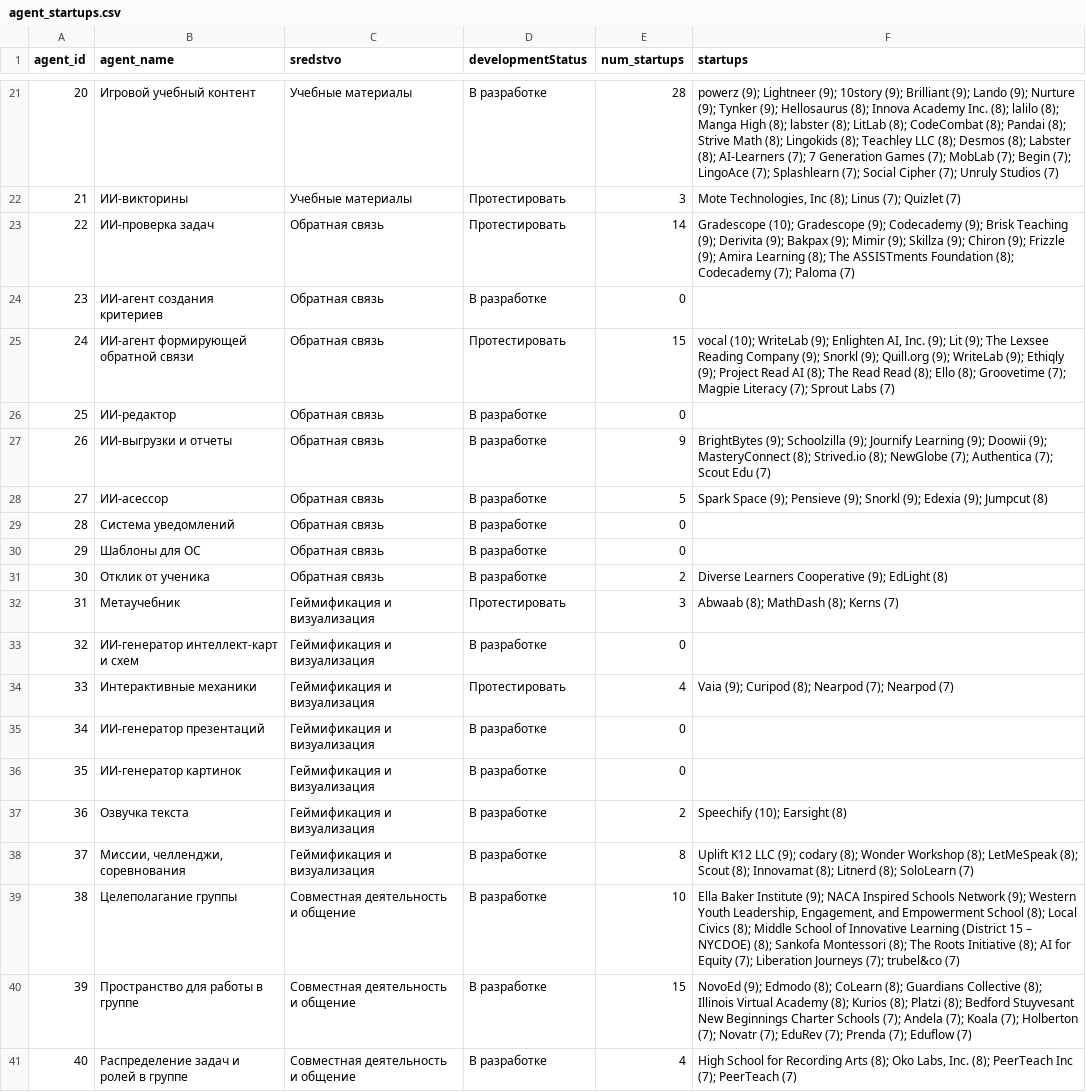
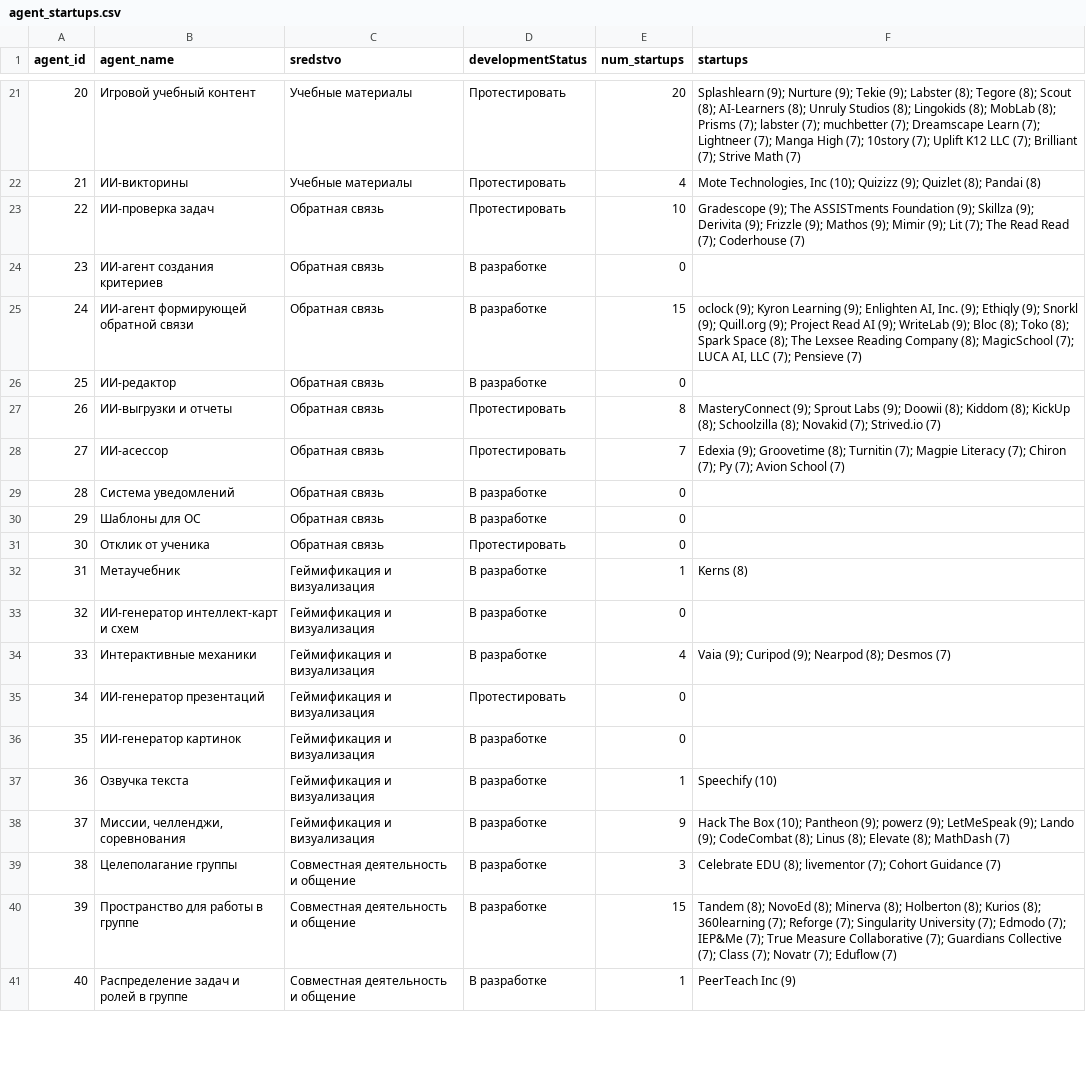
Before and after one commit to Zylex-Dev/vc-portfolio-crawler, a CSV file: data/agent_startups.csv, drawn as a sheet; only a part is shown, gaps mark what is left out; the diff covers the shown part only; the diff names each change by its address in the sheet, - before the commit and + after, or states it on an @@ line.

```diff
--- a/data/agent_startups.csv
+++ b/data/agent_startups.csv
-D21 (developmentStatus): В разработке
+D21 (developmentStatus): Протестировать
-E21 (num_startups): 28
+E21 (num_startups): 20
-F21 (startups): powerz (9); Lightneer (9); 10story (9); Brilliant (9); Lando (9); Nurture (9); Tynker (9); Hellosaurus (8); Innova Academy Inc. (8); lalilo (8); Manga High (8); labster (8); LitLab (8); CodeCombat (8); Pandai (8); Strive Math (8); Lingokids (8); Teachley LLC (8); Desmos (8); Labster (8); AI-Learners (7); 7 Generation Games (7); MobLab (7); Begin (7); LingoAce (7); Splashlearn (7); Social Cipher (7); Unruly Studios (7)
+F21 (startups): Splashlearn (9); Nurture (9); Tekie (9); Labster (8); Tegore (8); Scout (8); AI-Learners (8); Unruly Studios (8); Lingokids (8); MobLab (8); Prisms (7); labster (7); muchbetter (7); Dreamscape Learn (7); Lightneer (7); Manga High (7); 10story (7); Uplift K12 LLC (7); Brilliant (7); Strive Math (7)
-E22 (num_startups): 3
+E22 (num_startups): 4
-F22 (startups): …Technologies, Inc (8); Linus (7); Quizlet (7)
+F22 (startups): …Technologies, Inc (10); Quizizz (9); Quizlet (8); Pandai (8)
-E23 (num_startups): 14
+E23 (num_startups): 10
-F23 (startups): Gradescope (10); Gradescope (9); Codecademy (9); Brisk Teaching (9); Derivita (9); Bakpax (9); Mimir (9); Skillza (9); Chiron (9); Frizzle (9); Amira Learning (8); The ASSISTments Foundation (8); Codecademy (7); Paloma (7)
+F23 (startups): Gradescope (9); The ASSISTments Foundation (9); Skillza (9); Derivita (9); Frizzle (9); Mathos (9); Mimir (9); Lit (7); The Read Read (7); Coderhouse (7)
-D25 (developmentStatus): Протестировать
+D25 (developmentStatus): В разработке
-F25 (startups): vocal (10); WriteLab (9); Enlighten AI, Inc. (9); Lit (9); The Lexsee Reading Company (9); Snorkl (9); Quill.org (9); WriteLab (9); Ethiqly (9); Project Read AI (8); The Read Read (8); Ello (8); Groovetime (7); Magpie Literacy (7); Sprout Labs (7)
+F25 (startups): oclock (9); Kyron Learning (9); Enlighten AI, Inc. (9); Ethiqly (9); Snorkl (9); Quill.org (9); Project Read AI (9); WriteLab (9); Bloc (8); Toko (8); Spark Space (8); The Lexsee Reading Company (8); MagicSchool (7); LUCA AI, LLC (7); Pensieve (7)
-D27:D28 (developmentStatus): В разработке
+D27:D28 (developmentStatus): Протестировать
-E27 (num_startups): 9
+E27 (num_startups): 8
-F27 (startups): BrightBytes (9); Schoolzilla (9); Journify Learning (9); Doowii (9); MasteryConnect (8); Strived.io (8); NewGlobe (7); Authentica (7); Scout Edu (7)
+F27 (startups): MasteryConnect (9); Sprout Labs (9); Doowii (8); Kiddom (8); KickUp (8); Schoolzilla (8); Novakid (7); Strived.io (7)
-E28 (num_startups): 5
+E28 (num_startups): 7
-F28 (startups): Spark Space (9); Pensieve (9); Snorkl (9); Edexia (9); Jumpcut (8)
+F28 (startups): Edexia (9); Groovetime (8); Turnitin (7); Magpie Literacy (7); Chiron (7); Py (7); Avion School (7)
-D31 (developmentStatus): В разработке
+D31 (developmentStatus): Протестировать
-E31 (num_startups): 2
+E31 (num_startups): 0
-F31 (startups): Diverse Learners Cooperative (9); EdLight (8)
+F31 (startups): (empty)
-D32 (developmentStatus): Протестировать
+D32 (developmentStatus): В разработке
-E32 (num_startups): 3
+E32 (num_startups): 1
-F32 (startups): Abwaab (8); MathDash (8); Kerns (7)
+F32 (startups): Kerns (8)
-D34 (developmentStatus): Протестировать
+D34 (developmentStatus): В разработке
-F34 (startups): …(9); Curipod (8); Nearpod (7); Nearpod (7)
+F34 (startups): …(9); Curipod (9); Nearpod (8); Desmos (7)
-D35 (developmentStatus): В разработке
+D35 (developmentStatus): Протестировать
-E37 (num_startups): 2
+E37 (num_startups): 1
-F37 (startups): Speechify (10); Earsight (8)
+F37 (startups): Speechify (10)
-E38 (num_startups): 8
+E38 (num_startups): 9
-F38 (startups): Uplift K12 LLC (9); codary (8); Wonder Workshop (8); LetMeSpeak (8); Scout (8); Innovamat (8); Litnerd (8); SoloLearn (7)
+F38 (startups): Hack The Box (10); Pantheon (9); powerz (9); LetMeSpeak (9); Lando (9); CodeCombat (8); Linus (8); Elevate (8); MathDash (7)
-E39 (num_startups): 10
+E39 (num_startups): 3
-F39 (startups): Ella Baker Institute (9); NACA Inspired Schools Network (9); Western Youth Leadership, Engagement, and Empowerment School (8); Local Civics (8); Middle School of Innovative Learning (District 15 – NYCDOE) (8); Sankofa Montessori (8); The Roots Initiative (8); AI for Equity (7); Liberation Journeys (7); trubel&co (7)
+F39 (startups): Celebrate EDU (8); livementor (7); Cohort Guidance (7)
-F40 (startups): NovoEd (9); Edmodo (8); CoLearn (8); Guardians Collective (8); Illinois Virtual Academy (8); Kurios (8); Platzi (8); Bedford Stuyvesant New Beginnings Charter Schools (7); Andela (7); Koala (7); Holberton (7); Novatr (7); EduRev (7); Prenda (7); Eduflow…
+F40 (startups): Tandem (8); NovoEd (8); Minerva (8); Holberton (8); Kurios (8); 360learning (7); Reforge (7); Singularity University (7); Edmodo (7); IEP&Me (7); True Measure Collaborative (7); Guardians Collective (7); Class (7); Novatr (7); Eduflow…
-E41 (num_startups): 4
+E41 (num_startups): 1
-F41 (startups): High School for Recording Arts (8); Oko Labs, Inc. (8); PeerTeach Inc (7); PeerTeach (7)
+F41 (startups): PeerTeach Inc (9)
```
Also changed, not shown: 2 added rows, 2 removed rows and 39 edited cells elsewhere in this file, 1 other file.
